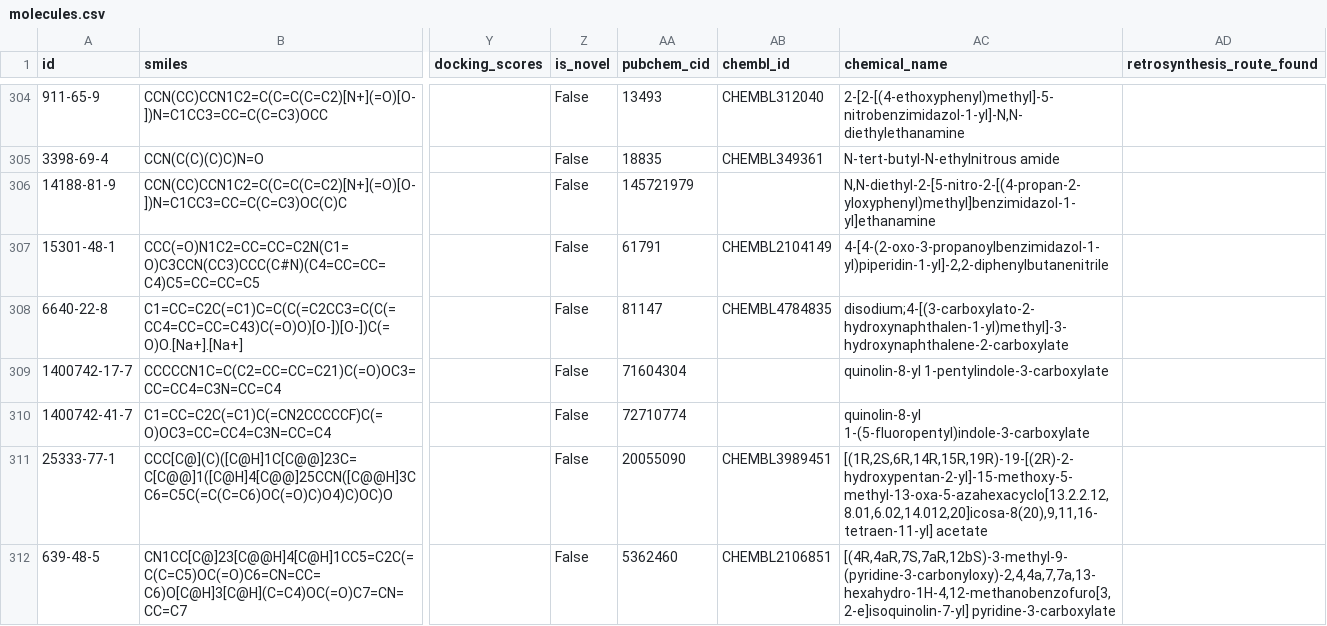
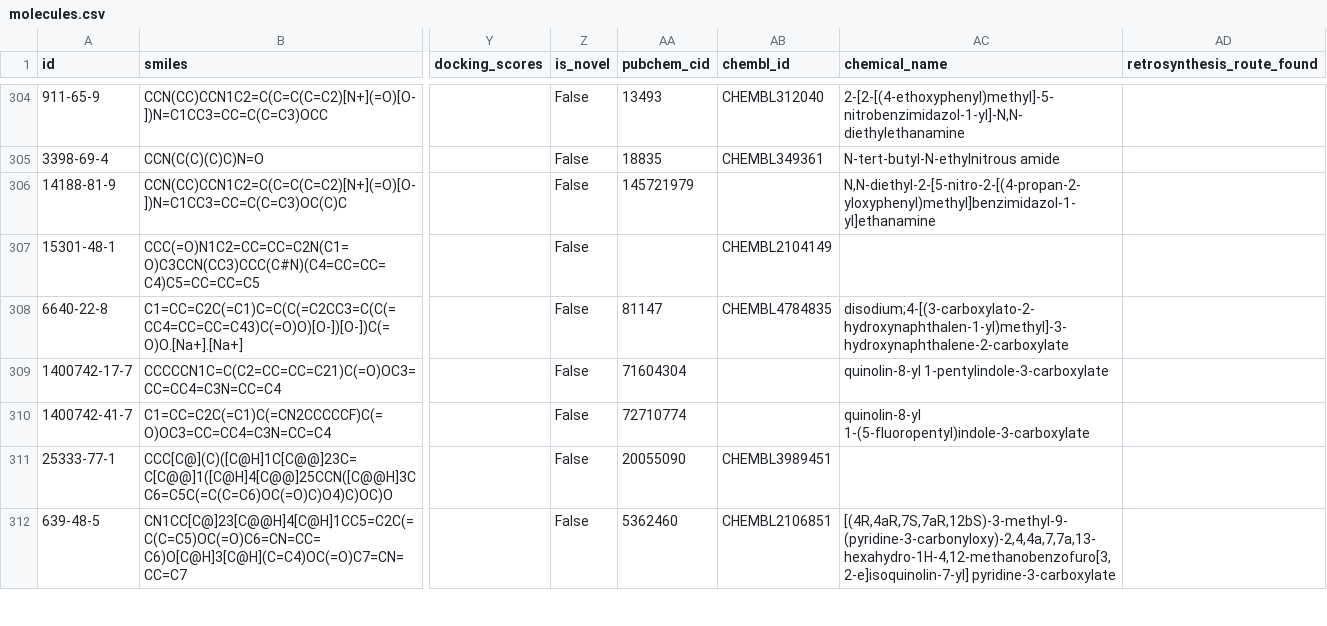
Before and after one commit to as9ardth0r/candigen, a CSV file: data/molecules.csv, drawn as a sheet; only a part is shown, gaps mark what is left out; the diff covers the shown part only; the diff names each change by its address in the sheet, - before the commit and + after, or states it on an @@ line.

```diff
--- a/data/molecules.csv
+++ b/data/molecules.csv
-AA307 (pubchem_cid): 61791
+AA307 (pubchem_cid): (empty)
-AC307 (chemical_name): 4-[4-(2-oxo-3-propanoylbenzimidazol-1-yl)piperidin-1-yl]-2,2-diphenylbutanenitrile
+AC307 (chemical_name): (empty)
-AC311 (chemical_name): [(1R,2S,6R,14R,15R,19R)-19-[(2R)-2-hydroxypentan-2-yl]-15-methoxy-5-methyl-13-oxa-5-azahexacyclo[13.2.2.12,8.01,6.02,14.012,20]icosa-8(20),9,11,16-tetraen-11-yl] acetate
+AC311 (chemical_name): (empty)
```
Also changed, not shown: 64 edited cells elsewhere in this file, 2 other files.
